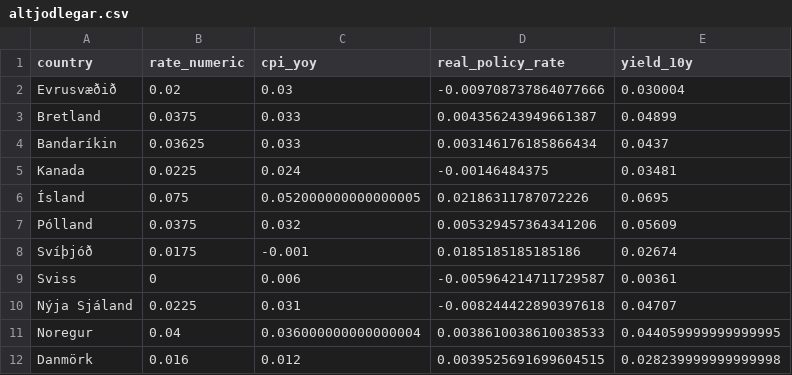
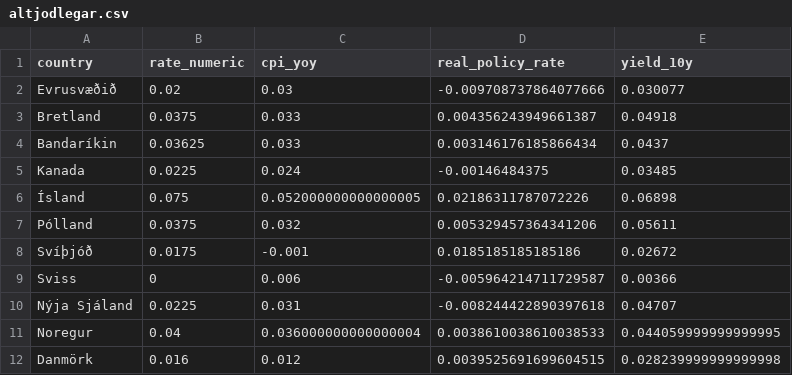
Before and after one commit to hagdeild/verdbolguskyrsla, a CSV file: data/altjodlegar.csv, drawn as a sheet.

Commit message:
Auto update data

```diff
--- a/data/altjodlegar.csv
+++ b/data/altjodlegar.csv
@@ -1,10 +1,10 @@
 country,rate_numeric,cpi_yoy,real_policy_rate,yield_10y
-Evrusvæðið,0.02,0.03,-0.009708737864077666,0.030004
-Bretland,0.0375,0.033,0.004356243949661387,0.04899
+Evrusvæðið,0.02,0.03,-0.009708737864077666,0.030077
+Bretland,0.0375,0.033,0.004356243949661387,0.04918
 Bandaríkin,0.03625,0.033,0.003146176185866434,0.0437
-Kanada,0.0225,0.024,-0.00146484375,0.03481
-Ísland,0.075,0.052000000000000005,0.02186311787072226,0.0695
-Pólland,0.0375,0.032,0.005329457364341206,0.05609
-Svíþjóð,0.0175,-0.001,0.0185185185185186,0.02674
-Sviss,0,0.006,-0.005964214711729587,0.00361
+Kanada,0.0225,0.024,-0.00146484375,0.03485
+Ísland,0.075,0.052000000000000005,0.02186311787072226,0.06898
+Pólland,0.0375,0.032,0.005329457364341206,0.05611
+Svíþjóð,0.0175,-0.001,0.0185185185185186,0.02672
+Sviss,0,0.006,-0.005964214711729587,0.00366
 Nýja Sjáland,0.0225,0.031,-0.008244422890397618,0.04707
```
Also changed, not shown: 3 other files.
